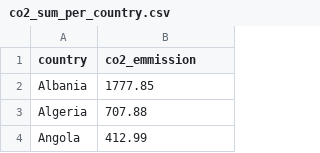
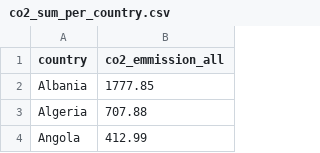
Before and after one commit to Zhaohuan-Guo/vega-lite-Co2, a CSV file: co2_sum_per_country.csv, drawn as a sheet; only a part is shown.

```diff
--- a/co2_sum_per_country.csv
+++ b/co2_sum_per_country.csv
@@ -1,2 +1,2 @@
-country,co2_emmission
+country,co2_emmission_all
 Albania,1777.85
```
Also changed, not shown: 3 other files.
